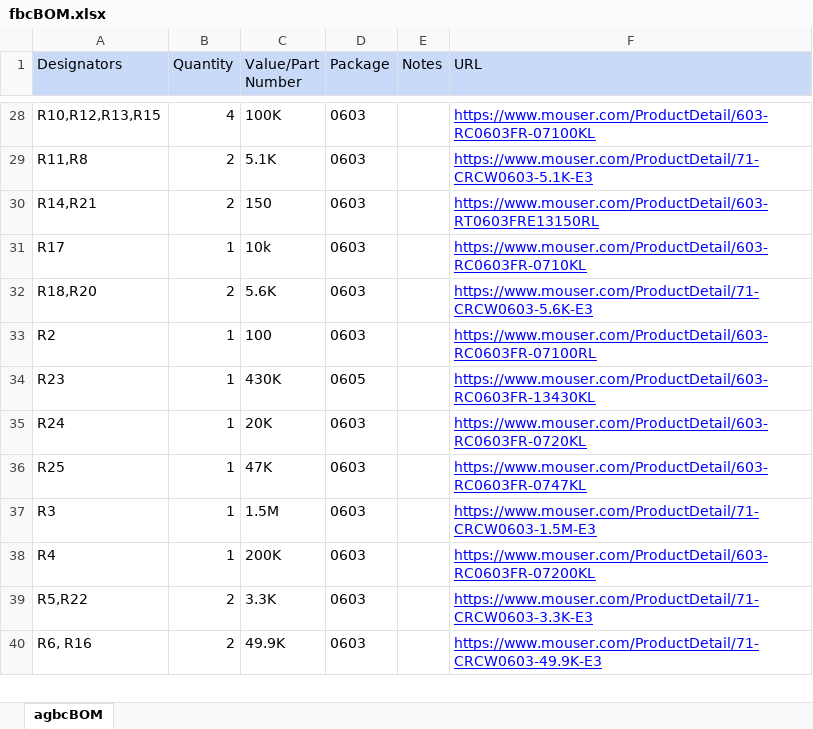
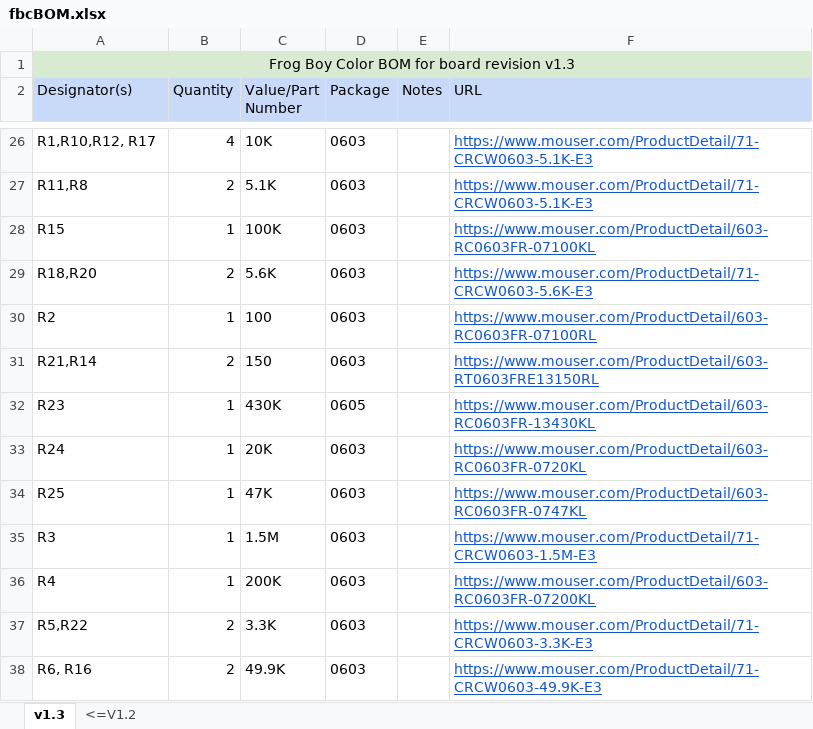
Before and after one commit to leggomyfroggo/FBC, an Excel workbook: fbcBOM.xlsx, sheet v1.3, drawn as a sheet; only a part is shown, gaps mark what is left out; values as stored, in another font and other column widths than the file's, no borders; charts and pictures not drawn; removed rows and columns are numbered as before the commit, all else as after; the diff covers the shown part only; the diff names each change by its address in the sheet, - before the commit and + after, or states it on an @@ line.

```diff
--- a/fbcBOM.xlsx (sheet v1.3)
+++ b/fbcBOM.xlsx (sheet v1.3)
-sheet tab: agbcBOM
+sheet tab: v1.3
+sheet tab: <=V1.2
+row 1: Frog Boy Color BOM for board revision v1.3
-A2: Designators
+A2: Designator(s)
-A26 (Designator(s)): R10,R12,R13,R15
+A26 (Designator(s)): R1,R10,R12, R17
-C26 (Value/Part Number): 100K
+C26 (Value/Part Number): 10K
-F26 (URL): https://www.mouser.com/ProductDetail/603-RC0603FR-07100KL
+F26 (URL): https://www.mouser.com/ProductDetail/71-CRCW0603-5.1K-E3
-F26:F27 text colour: #0000FF
+F26:F27 text colour: #1155CC
-row 30: R14,R21 | 2 | 150 | 0603 |  | https://www.mouser.com/ProductDetail/603-RT0603FRE13150RL
-A28 (Designator(s)): R17
+A28 (Designator(s)): R15
-C28 (Value/Part Number): 10k
+C28 (Value/Part Number): 100K
-F28 (URL): https://www.mouser.com/ProductDetail/603-RC0603FR-0710KL
+F28 (URL): https://www.mouser.com/ProductDetail/603-RC0603FR-07100KL
-F28:F30 text colour: #0000FF
+F28:F30 text colour: #1155CC
+row 31: R21,R14 | 2 | 150 | 0603 |  | https://www.mouser.com/ProductDetail/603-RT0603FRE13150RL
-F32:F38 text colour: #0000FF
+F32:F38 text colour: #1155CC
```
Also changed, not shown: 3 added rows, 4 removed rows, 2 moved rows, 12 edited cells and cell formats elsewhere in this sheet, charts or pictures, 8 other files.
